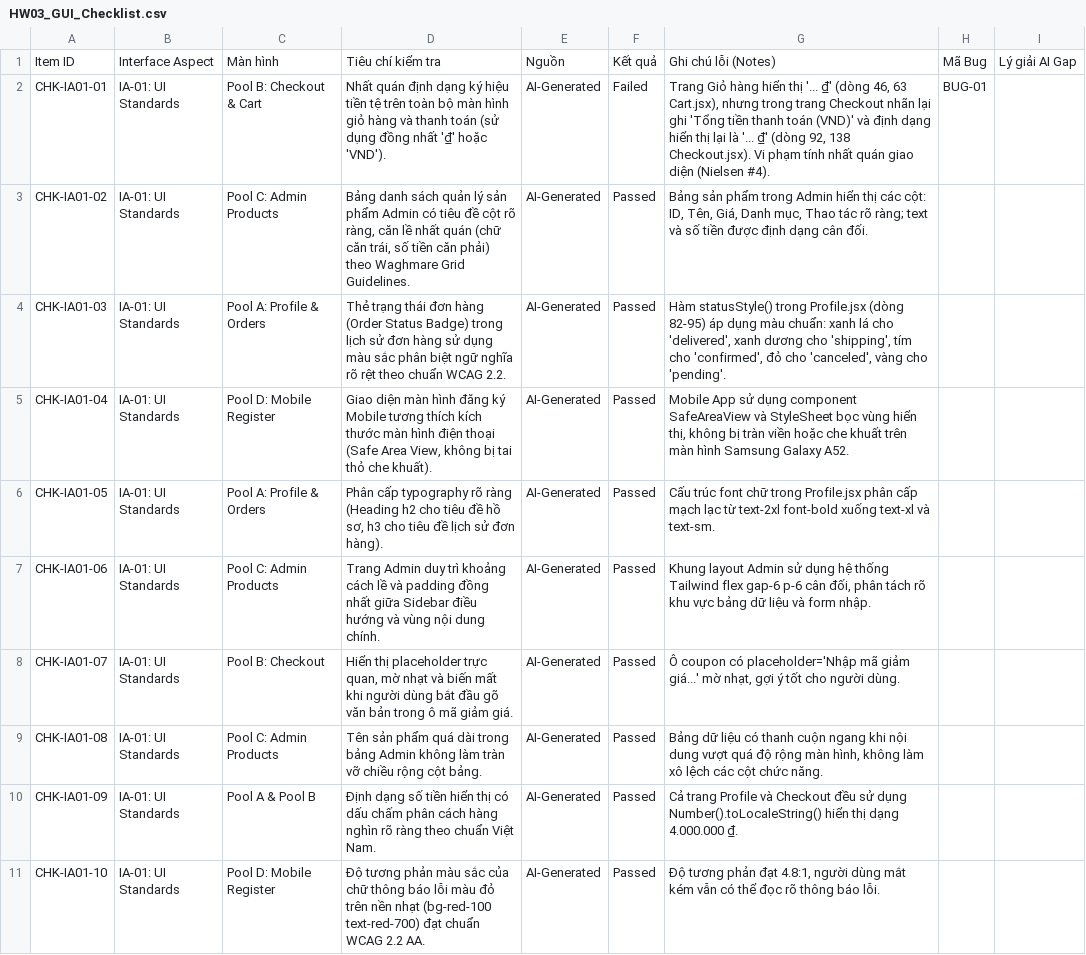
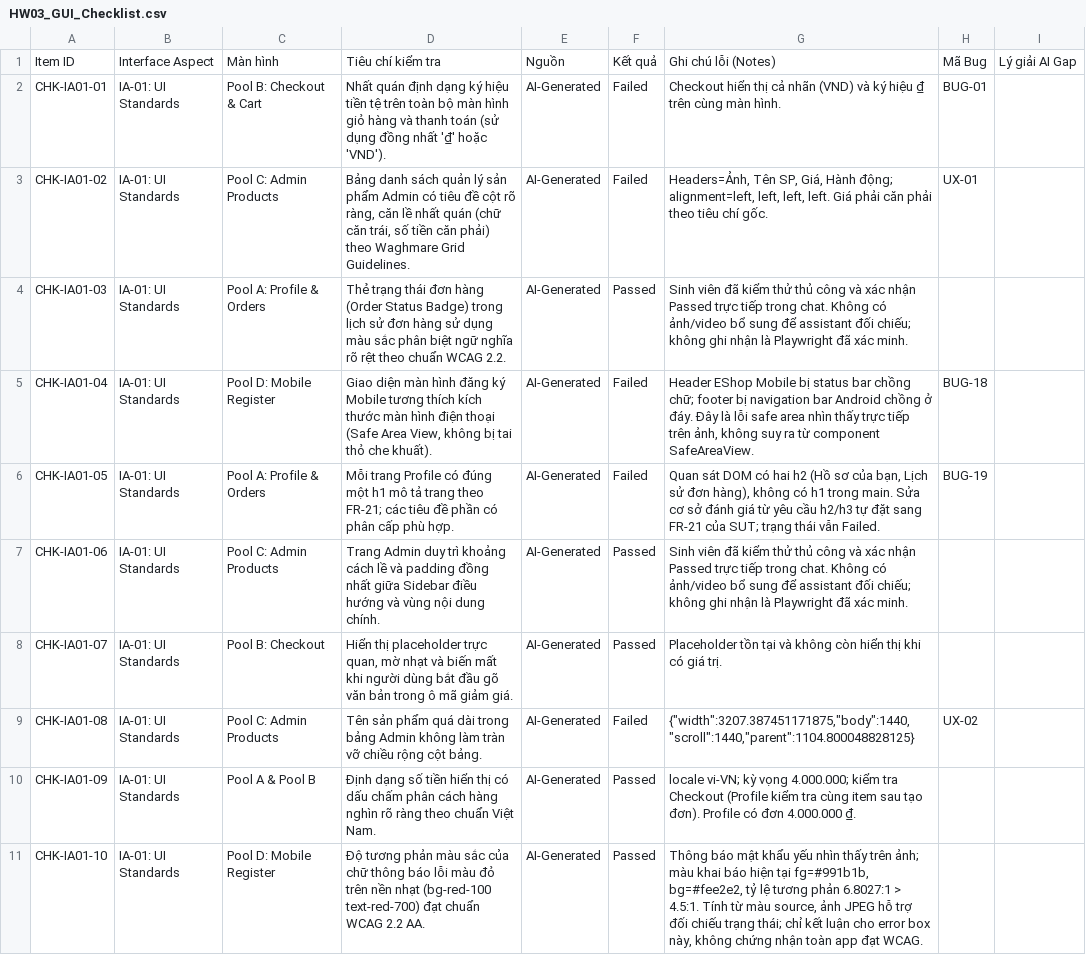
Before and after one commit to vhthawng/software-testing-hw03, a CSV file: HW03_GUI_Checklist.csv, drawn as a sheet; only a part is shown; the diff covers the shown part only; the diff names each change by its address in the sheet, - before the commit and + after, or states it on an @@ line.

```diff
--- a/HW03_GUI_Checklist.csv
+++ b/HW03_GUI_Checklist.csv
-G2: Trang Giỏ hàng hiển thị '... ₫' (dòng 46, 63 Cart.jsx), nhưng trong trang Checkout nhãn lại ghi 'Tổng tiền thanh toán (VND)' và định dạng hiển thị lại là '... ₫' (dòng 92, 138 Checkout.jsx). Vi phạm tính nhất quán giao diện (Nielsen #4).
+G2: Checkout hiển thị cả nhãn (VND) và ký hiệu ₫ trên cùng màn hình.
-F3: Passed
+F3: Failed
-G3: Bảng sản phẩm trong Admin hiển thị các cột: ID, Tên, Giá, Danh mục, Thao tác rõ ràng; text và số tiền được định dạng cân đối.
+G3: Headers=Ảnh, Tên SP, Giá, Hành động; alignment=left, left, left, left. Giá phải căn phải theo tiêu chí gốc.
-H3: (empty)
+H3: UX-01
-G4: Hàm statusStyle() trong Profile.jsx (dòng 82-95) áp dụng màu chuẩn: xanh lá cho 'delivered', xanh dương cho 'shipping', tím cho 'confirmed', đỏ cho 'canceled', vàng cho 'pending'.
+G4: Sinh viên đã kiểm thử thủ công và xác nhận Passed trực tiếp trong chat. Không có ảnh/video bổ sung để assistant đối chiếu; không ghi nhận là Playwright đã xác minh.
-F5:F6: Passed
+F5:F6: Failed
-G5: Mobile App sử dụng component SafeAreaView và StyleSheet bọc vùng hiển thị, không bị tràn viền hoặc che khuất trên màn hình Samsung Galaxy A52.
+G5: Header EShop Mobile bị status bar chồng chữ; footer bị navigation bar Android chồng ở đáy. Đây là lỗi safe area nhìn thấy trực tiếp trên ảnh, không suy ra từ component SafeAreaView.
-H5: (empty)
+H5: BUG-18
-D6: Phân cấp typography rõ ràng (Heading h2 cho tiêu đề hồ sơ, h3 cho tiêu đề lịch sử đơn hàng).
+D6: Mỗi trang Profile có đúng một h1 mô tả trang theo FR-21; các tiêu đề phần có phân cấp phù hợp.
-G6: Cấu trúc font chữ trong Profile.jsx phân cấp mạch lạc từ text-2xl font-bold xuống text-xl và text-sm.
+G6: Quan sát DOM có hai h2 (Hồ sơ của bạn, Lịch sử đơn hàng), không có h1 trong main. Sửa cơ sở đánh giá từ yêu cầu h2/h3 tự đặt sang FR-21 của SUT; trạng thái vẫn Failed.
-H6: (empty)
+H6: BUG-19
-G7: Khung layout Admin sử dụng hệ thống Tailwind flex gap-6 p-6 cân đối, phân tách rõ khu vực bảng dữ liệu và form nhập.
+G7: Sinh viên đã kiểm thử thủ công và xác nhận Passed trực tiếp trong chat. Không có ảnh/video bổ sung để assistant đối chiếu; không ghi nhận là Playwright đã xác minh.
-G8: Ô coupon có placeholder='Nhập mã giảm giá...' mờ nhạt, gợi ý tốt cho người dùng.
+G8: Placeholder tồn tại và không còn hiển thị khi có giá trị.
-F9: Passed
+F9: Failed
-G9: Bảng dữ liệu có thanh cuộn ngang khi nội dung vượt quá độ rộng màn hình, không làm xô lệch các cột chức năng.
+G9: {"width":3207.387451171875,"body":1440,"scroll":1440,"parent":1104.800048828125}
-H9: (empty)
+H9: UX-02
-G10: Cả trang Profile và Checkout đều sử dụng Number().toLocaleString() hiển thị dạng 4.000.000 ₫.
+G10: locale vi-VN; kỳ vọng 4.000.000; kiểm tra Checkout (Profile kiểm tra cùng item sau tạo đơn). Profile có đơn 4.000.000 ₫.
-G11: Độ tương phản đạt 4.8:1, người dùng mắt kém vẫn có thể đọc rõ thông báo lỗi.
+G11: Thông báo mật khẩu yếu nhìn thấy trên ảnh; màu khai báo hiện tại fg=#991b1b, bg=#fee2e2, tỷ lệ tương phản 6.8027:1 > 4.5:1. Tính từ màu source, ảnh JPEG hỗ trợ đối chiếu trạng thái; chỉ kết luận cho error box này, không chứng nhận toàn app đạt WCAG.
```
Also changed, not shown: 52 edited cells elsewhere in this file, 33 other files.
